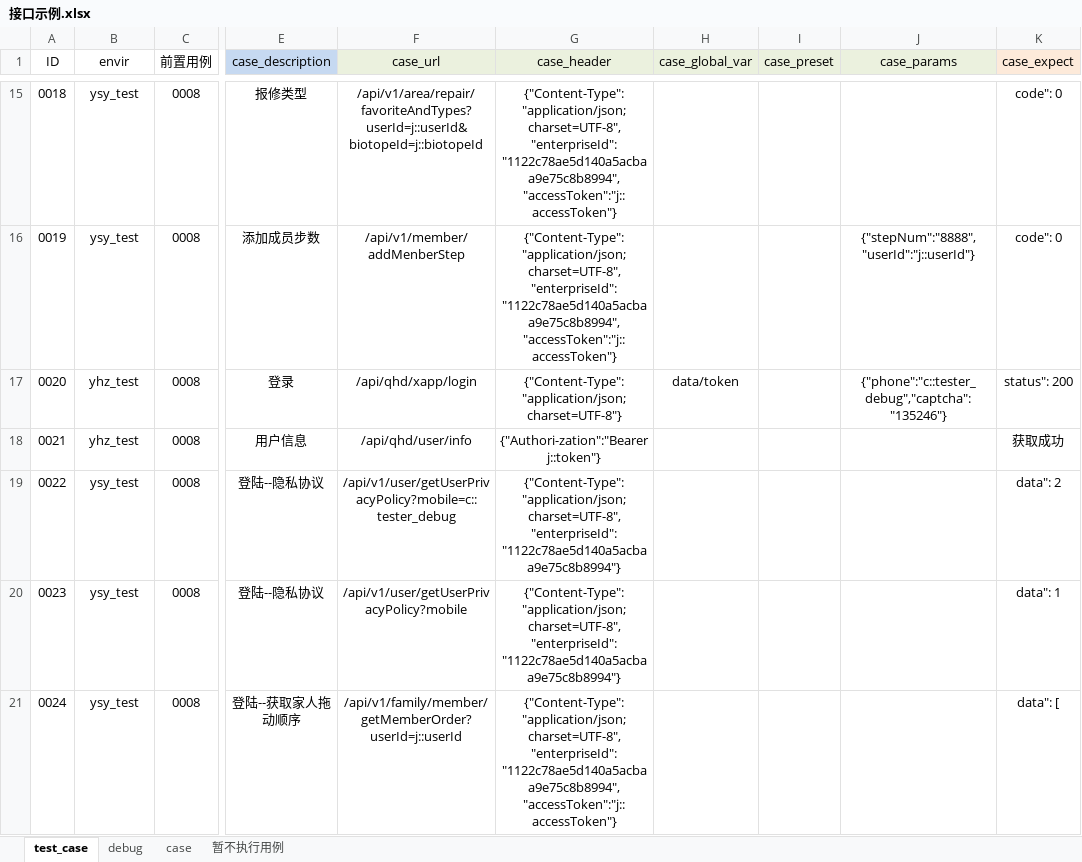
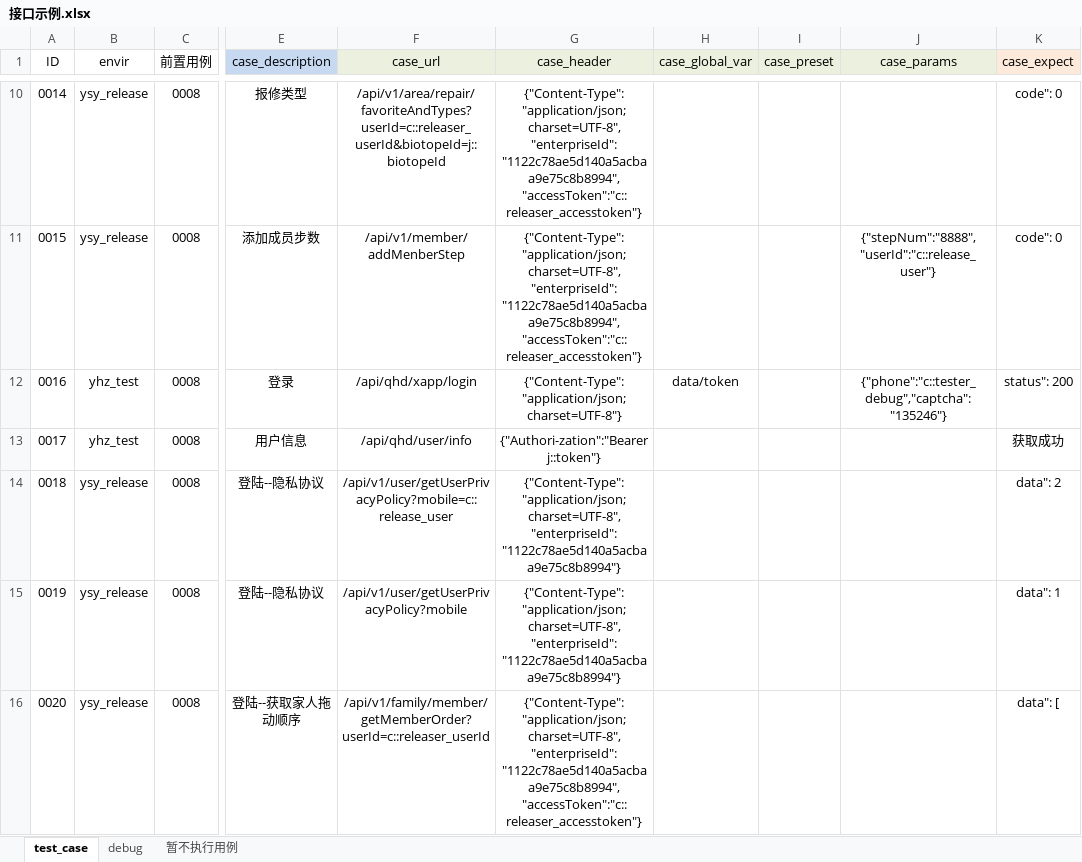
Before and after one commit to Alwinwenzhe/Api_automation, an Excel workbook: Conf/接口示例.xlsx, sheet test_case, drawn as a sheet; only a part is shown, gaps mark what is left out; values as stored, in another font and other column widths than the file's, no borders; addresses are those after the commit; the diff covers the shown part only; the diff names each change by its address in the sheet, - before the commit and + after, or states it on an @@ line.

```diff
--- a/Conf/接口示例.xlsx (sheet test_case)
+++ b/Conf/接口示例.xlsx (sheet test_case)
-sheet tab: case
@@ column A (ID) renumbered between rows 2 and 27 @@
-B10:B11 (envir): ysy_test
+B10:B11 (envir): ysy_release
-F10 (case_url): /api/v1/area/repair/favoriteAndTypes?userId=j::userId&biotopeId=j::biotopeId
+F10 (case_url): /api/v1/area/repair/favoriteAndTypes?userId=c::releaser_userId&biotopeId=j::biotopeId
-G10:G11 (case_header): {"Content-Type":"application/json; charset=UTF-8","enterpriseId":"1122c78ae5d140a5acbaa9e75c8b8994","accessToken":"j::accessToken"}
+G10:G11 (case_header): {"Content-Type":"application/json; charset=UTF-8","enterpriseId":"1122c78ae5d140a5acbaa9e75c8b8994","accessToken":"c::releaser_accesstoken"}
-J11 (case_params): {"stepNum":"8888","userId":"j::userId"}
+J11 (case_params): {"stepNum":"8888","userId":"c::release_user"}
-B14:B16 (envir): ysy_test
+B14:B16 (envir): ysy_release
-F14 (case_url): /api/v1/user/getUserPrivacyPolicy?mobile=c::tester_debug
+F14 (case_url): /api/v1/user/getUserPrivacyPolicy?mobile=c::release_user
-F16 (case_url): /api/v1/family/member/getMemberOrder?userId=j::userId
+F16 (case_url): /api/v1/family/member/getMemberOrder?userId=c::releaser_userId
-G16 (case_header): {"Content-Type":"application/json; charset=UTF-8","enterpriseId":"1122c78ae5d140a5acbaa9e75c8b8994","accessToken":"j::accessToken"}
+G16 (case_header): {"Content-Type":"application/json; charset=UTF-8","enterpriseId":"1122c78ae5d140a5acbaa9e75c8b8994","accessToken":"c::releaser_accesstoken"}
```
Also changed, not shown: 12 added rows, 5 removed rows and 84 edited cells elsewhere in this sheet, sheet 暂不执行用例, sheet debug, 9 other files.
